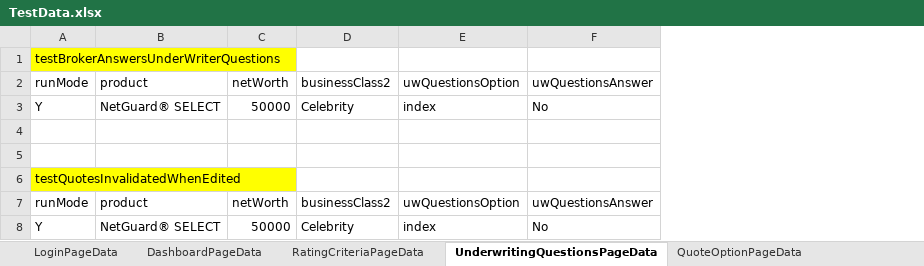
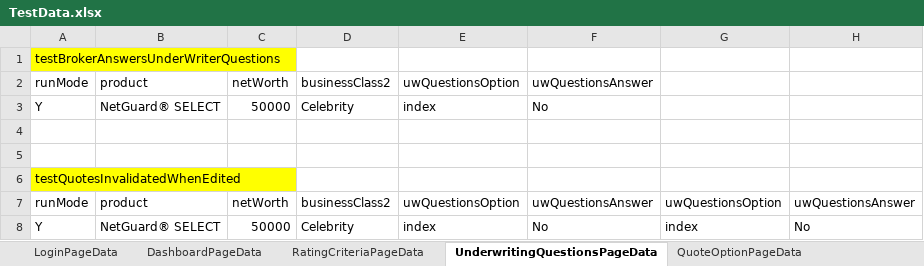
Before and after one commit to aza13/java-selenium-latest, an Excel workbook: src/main/resources/TestData.xlsx, sheet UnderwritingQuestionsPageData, drawn as a sheet; values as stored, in another font and other column widths than the file's, no borders; the diff names each change by its address in the sheet, - before the commit and + after, or states it on an @@ line.

```diff
--- a/src/main/resources/TestData.xlsx (sheet UnderwritingQuestionsPageData)
+++ b/src/main/resources/TestData.xlsx (sheet UnderwritingQuestionsPageData)
+column G, rows 7-8: uwQuestionsOption | index
+column H, rows 7-8: uwQuestionsAnswer | No
```
Also changed, not shown: sheet QuoteOptionPageData, sheet InsuredPageData, sheet DashboardPageData, 5 other files.
